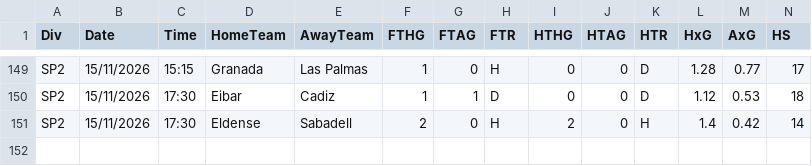
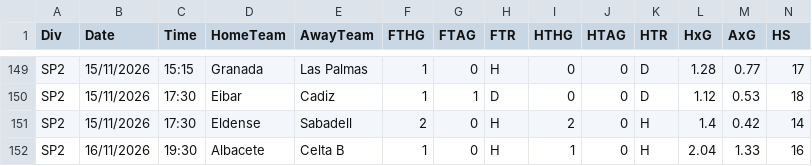
Before and after one commit to gobitodic0007-hash/Wettmodell, a CSV file: daten/2627-SP2.csv, drawn as a sheet; only a part is shown, gaps mark what is left out; rows hold the shown columns only; the diff names each change by its address in the sheet, - before the commit and + after, or states it on an @@ line.

```diff
--- a/daten/2627-SP2.csv
+++ b/daten/2627-SP2.csv
+row 152: SP2 | 16/11/2026 | 19:30 | Albacete | Celta B | 1 | 0 | H | 1 | 0 | H | 2.04 | 1.33 | 16
```
Also changed, not shown: daten/nfl-rueckblick.csv, daten/nfl-spiele.csv, 6 other files.
